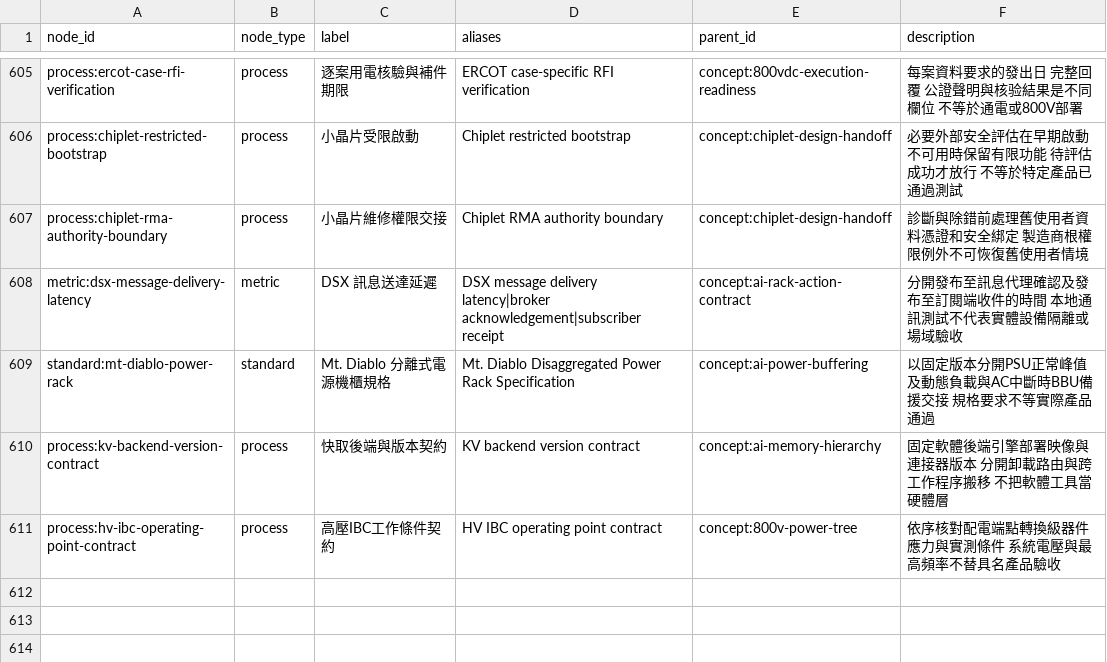
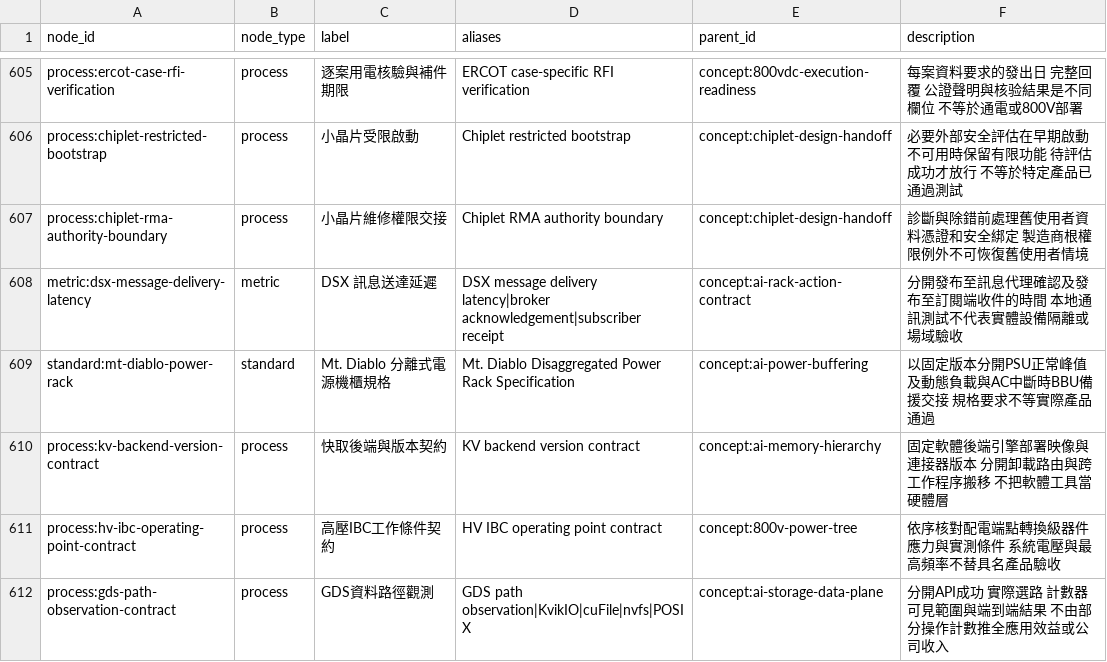
Before and after one commit to DennisLiuCk/strong-weak-scanner, a CSV file: config/knowledge_concepts.csv, drawn as a sheet; only a part is shown, gaps mark what is left out; the diff names each change by its address in the sheet, - before the commit and + after, or states it on an @@ line.

```diff
--- a/config/knowledge_concepts.csv
+++ b/config/knowledge_concepts.csv
+row 612: process:gds-path-observation-contract | process | GDS資料路徑觀測 | GDS path observation|KvikIO|cuFile|nvfs|POSIX | concept:ai-storage-data-plane | 分開API成功 實際選路 計數器可見範圍與端到端結果 不由部分操作計數推全應用效益或公司收入
```
Also changed, not shown: notes/research_topics/scan_log.csv, 13 other files.
